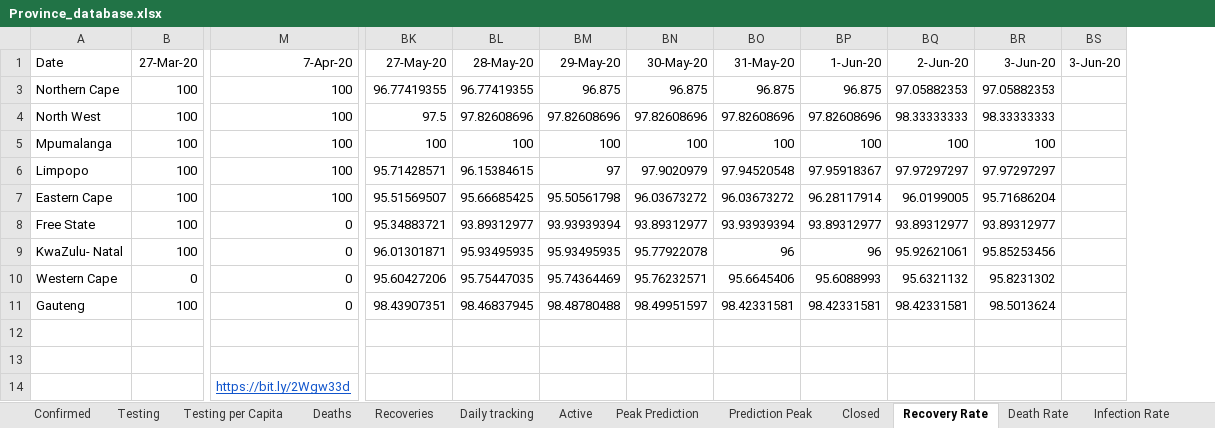
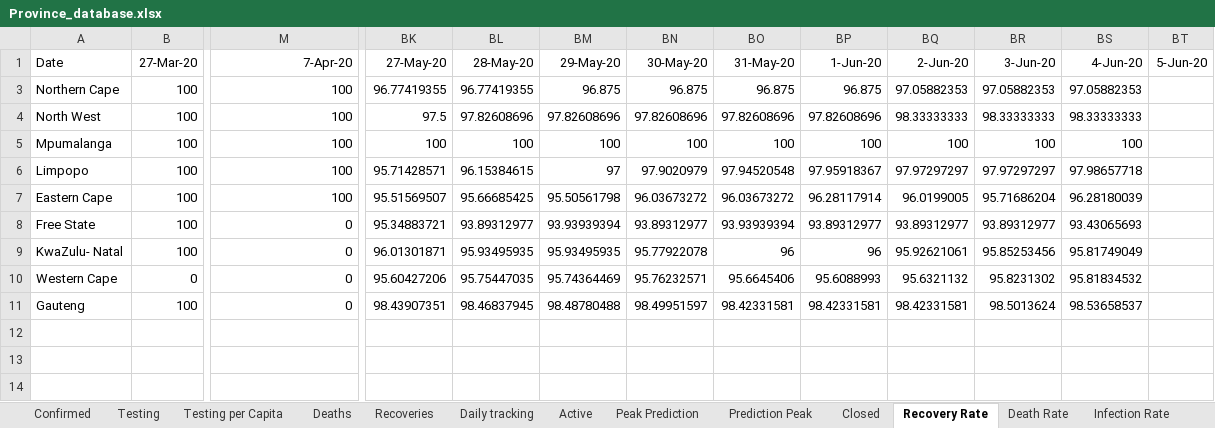
Before and after one commit to pkantue/covid2019, an Excel workbook: Data/Covid2019/SA_data_archive/Province_database.xlsx, sheet Recovery Rate, drawn as a sheet; only a part is shown, gaps mark what is left out; values as stored, in another font and other column widths than the file's, no borders; charts and pictures not drawn; removed rows and columns are numbered as before the commit, all else as after; rows hold the shown columns only; the diff names each change by its address in the sheet, - before the commit and + after, or states it on an @@ line.

```diff
--- a/Data/Covid2019/SA_data_archive/Province_database.xlsx (sheet Recovery Rate)
+++ b/Data/Covid2019/SA_data_archive/Province_database.xlsx (sheet Recovery Rate)
-column BS (3-Jun-20), empty
+column BS (4-Jun-20), rows 3-11: 97.05882353 | 98.33333333 | 100 | 97.98657718 | 96.28180039 | 93.43065693 | 95.81749049 | 95.81834532 | 98.53658537
+column BT (5-Jun-20), empty
-row 12: (empty)
-row 13: (empty)
-row 14:  |  | https://bit.ly/2Wgw33d
```
Also changed, not shown: sheet Deaths, sheet Recoveries, sheet Confirmed, sheet Closed, sheet Testing per Capita, sheet Death Rate, 4 more sheets, formulas that keep their value, charts or pictures.
